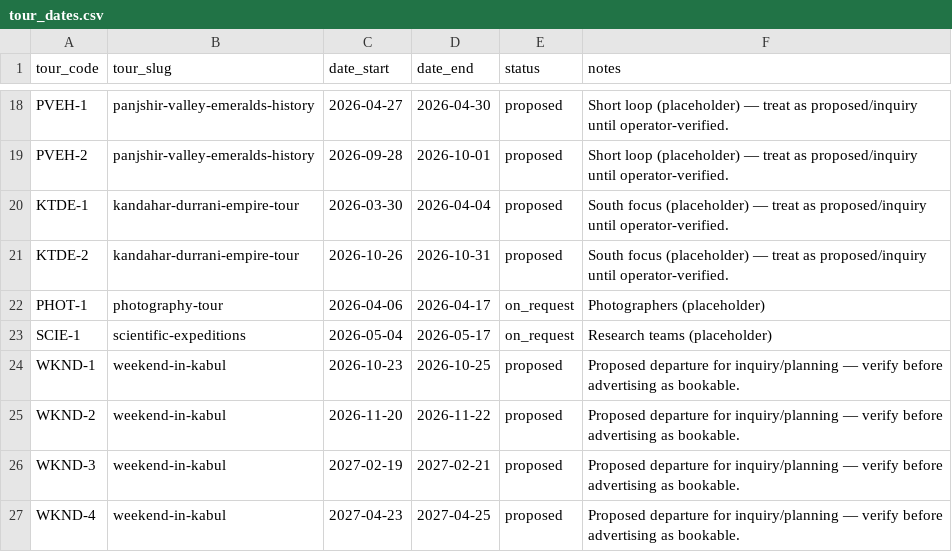
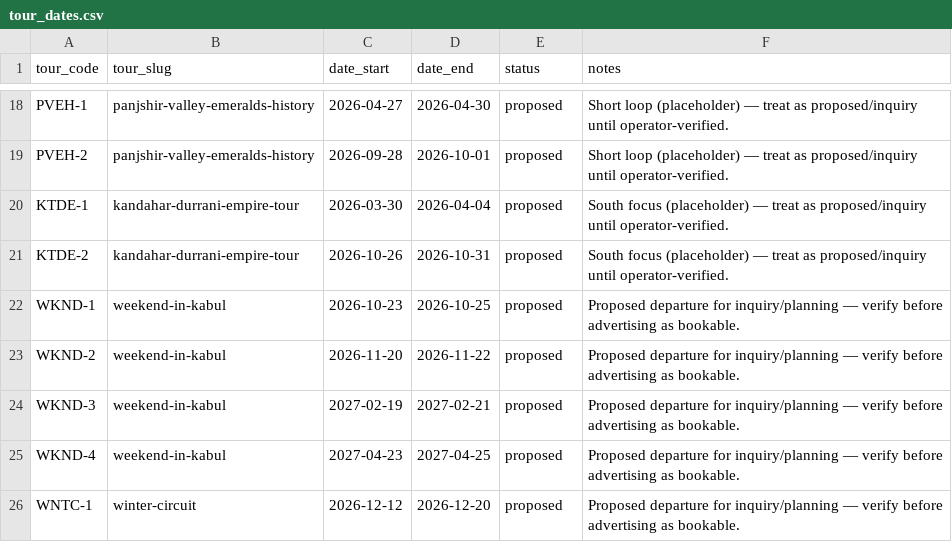
Before and after one commit to james-sidiqi/copiloted-astro-afghantours, a CSV file: data/tour_dates.csv, drawn as a sheet; only a part is shown, gaps mark what is left out; the shorter side is filled out with more unchanged rows; the diff names each change by its address in the sheet, - before the commit and + after, or states it on an @@ line.

```diff
--- a/data/tour_dates.csv
+++ b/data/tour_dates.csv
-row 22: PHOT-1 | photography-tour | 2026-04-06 | 2026-04-17 | on_request | Photographers (placeholder)
-row 23: SCIE-1 | scientific-expeditions | 2026-05-04 | 2026-05-17 | on_request | Research teams (placeholder)
```
Also changed, not shown: data/site_search_index.csv, data/tour_inclusions.csv, 36 other files.
